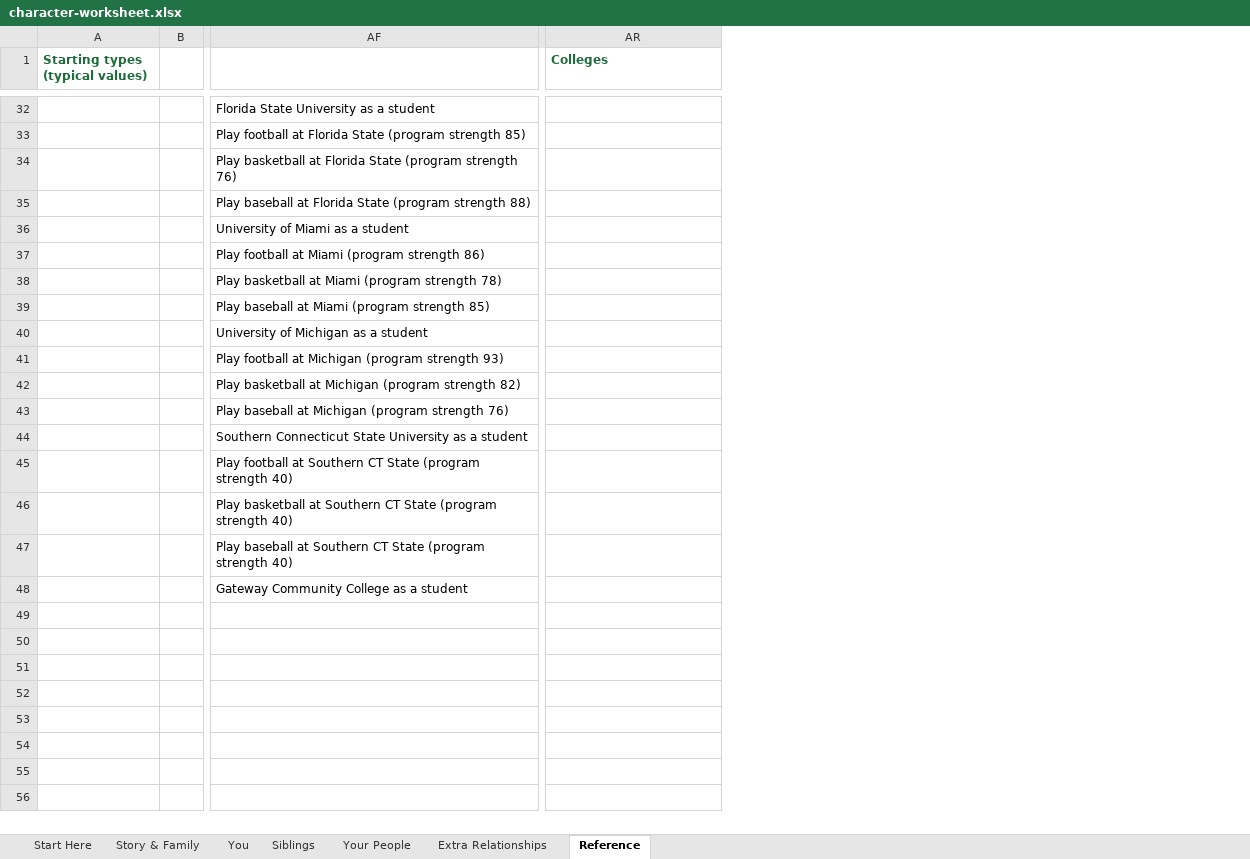
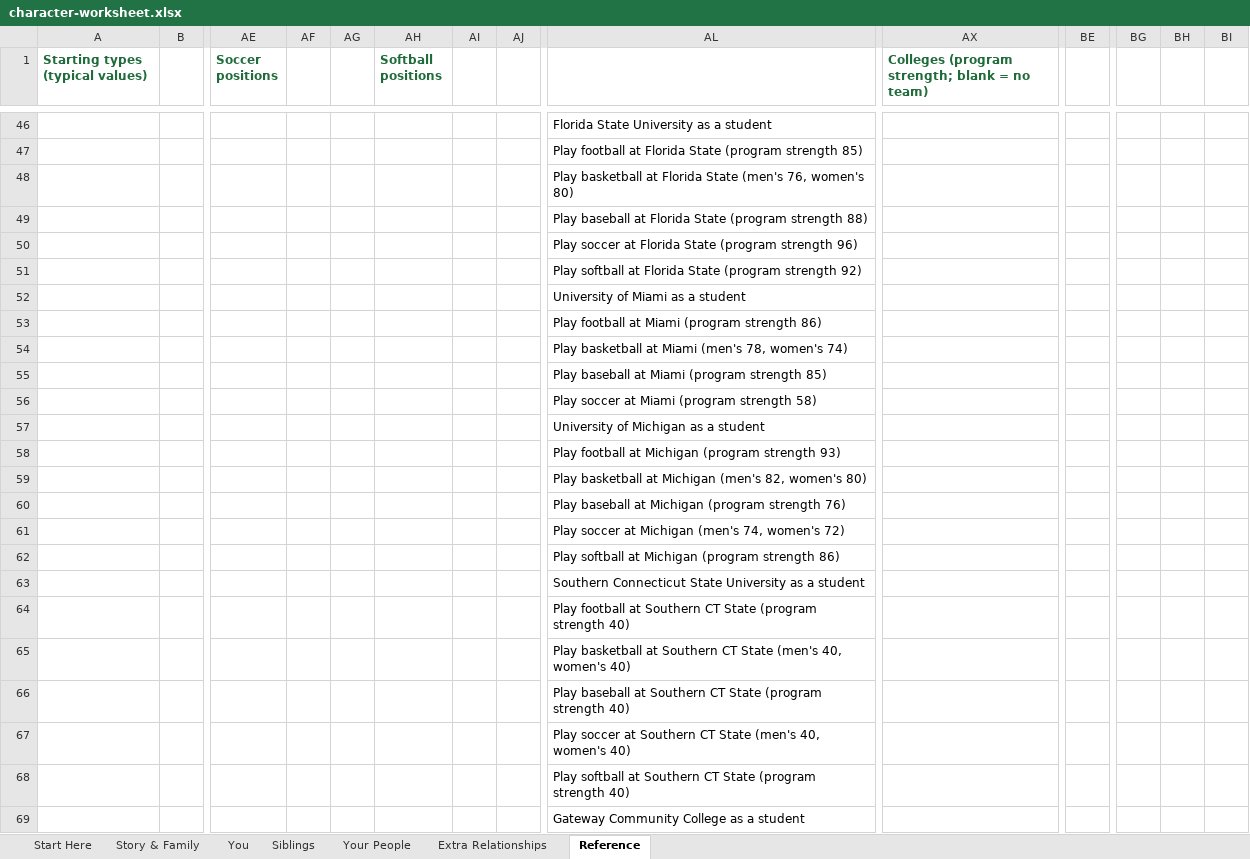
Before and after one commit to zacksoffer-create/pokemon-master-os, an Excel workbook: lifeos/docs/character-worksheet.xlsx, sheet Reference, drawn as a sheet; only a part is shown, gaps mark what is left out; values as stored, in another font and other column widths than the file's, no borders; addresses are those after the commit; rows hold the shown columns only; the diff covers the shown part only; the diff names each change by its address in the sheet, - before the commit and + after, or states it on an @@ line.

```diff
--- a/lifeos/docs/character-worksheet.xlsx (sheet Reference)
+++ b/lifeos/docs/character-worksheet.xlsx (sheet Reference)
+column AE (Soccer positions), empty
+column AF, empty
+column AG, empty
+column AH (Softball positions), empty
+column AI, empty
+column AJ, empty
+column BE, empty
+column BG, empty
+column BH, empty
+column BI, empty
-AX1: Colleges
+AX1: Colleges (program strength; blank = no team)
-AL48: …Florida State (program strength 76)
+AL48: …Florida State (men's 76, women's 80)
+row 50:  |  |  |  |  |  |  |  | Play soccer at Florida State (program strength 96)
+row 51:  |  |  |  |  |  |  |  | Play softball at Florida State (program strength 92)
-AL54: …at Miami (program strength 78)
+AL54: …at Miami (men's 78, women's 74)
+row 56:  |  |  |  |  |  |  |  | Play soccer at Miami (program strength 58)
-AL59: …at Michigan (program strength 82)
+AL59: …at Michigan (men's 82, women's 80)
+row 61:  |  |  |  |  |  |  |  | Play soccer at Michigan (men's 74, women's 72)
+row 62:  |  |  |  |  |  |  |  | Play softball at Michigan (program strength 86)
-AL65: …CT State (program strength 40)
+AL65: …CT State (men's 40, women's 40)
+row 67:  |  |  |  |  |  |  |  | Play soccer at Southern CT State (men's 40, women's 40)
+row 68:  |  |  |  |  |  |  |  | Play softball at Southern CT State (program strength 40)
```
Also changed, not shown: 14 added rows and 29 edited cells elsewhere in this sheet, sheet Your People, sheet You, sheet Siblings, 44 other files.
